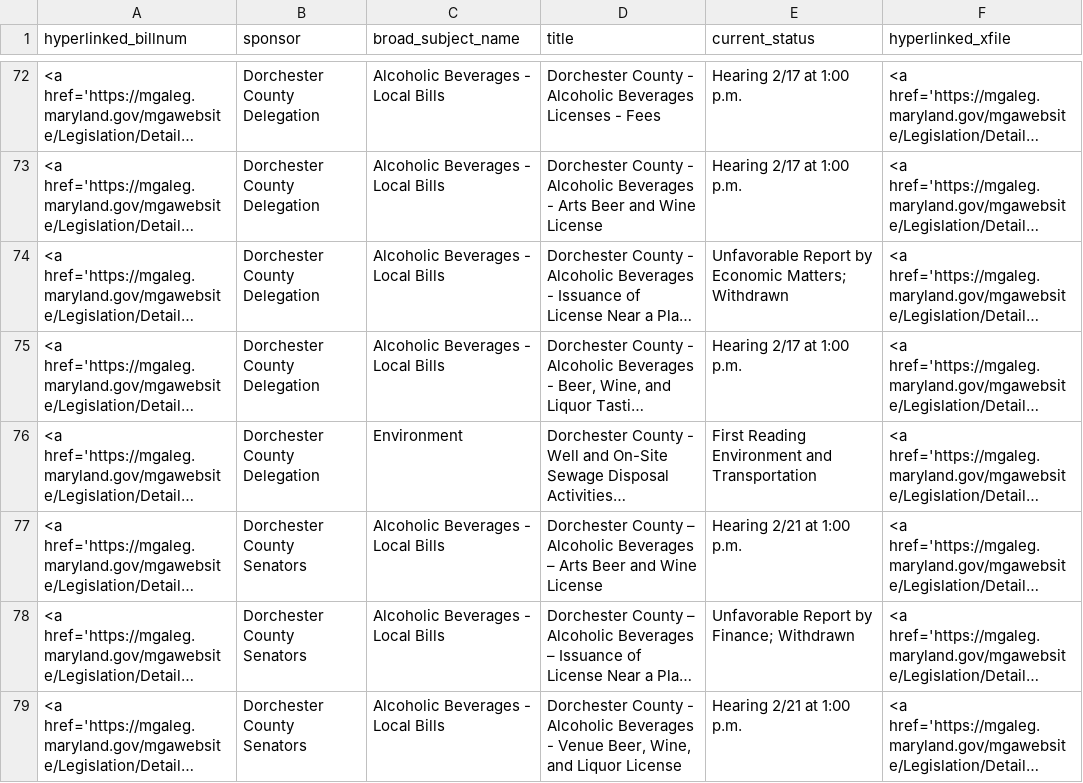
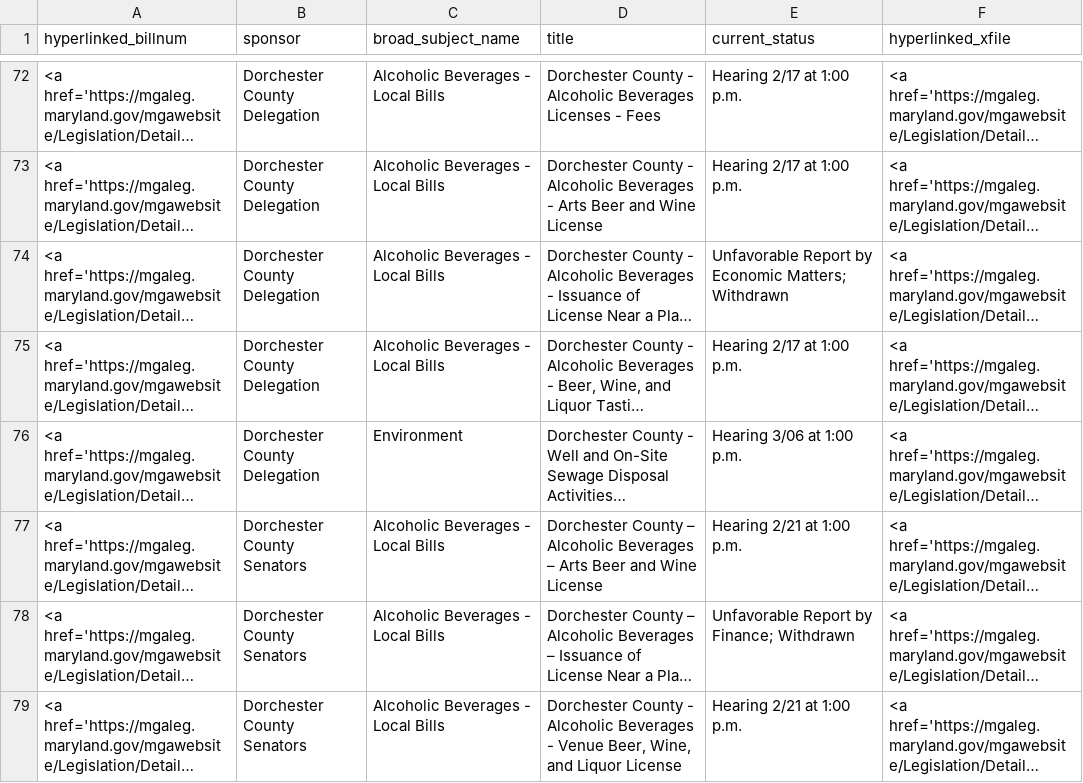
Before and after one commit to Baltimore-Sun/md-ga-bill-tracker, a CSV file: howtab.csv, drawn as a sheet; only a part is shown, gaps mark what is left out; long unchanged cells end in …; the diff names each change by its address in the sheet, - before the commit and + after, or states it on an @@ line.

```diff
--- a/howtab.csv
+++ b/howtab.csv
-E76 (current_status): First Reading Environment and Transportation
+E76 (current_status): Hearing 3/06 at 1:00 p.m.
```
